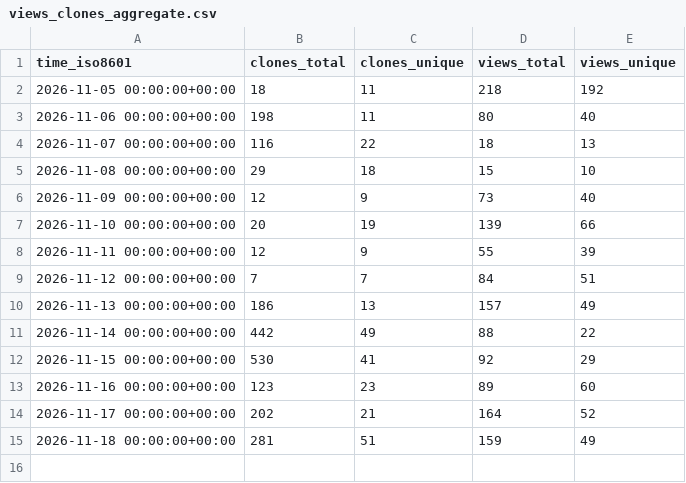
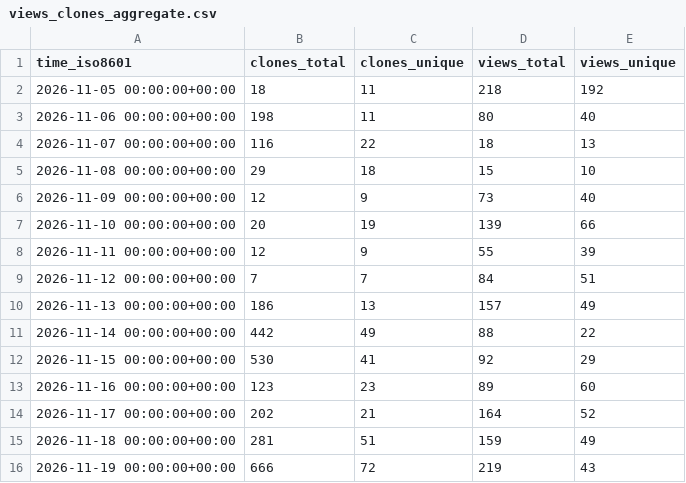
Before and after one commit to LCA-ActivityBrowser/activity-browser, a CSV file: LCA-ActivityBrowser/activity-browser/ghrs-data/views_clones_aggregate.csv, drawn as a sheet.

```diff
--- a/LCA-ActivityBrowser/activity-browser/ghrs-data/views_clones_aggregate.csv
+++ b/LCA-ActivityBrowser/activity-browser/ghrs-data/views_clones_aggregate.csv
@@ -15 +15,2 @@ time_iso8601,clones_total,clones_unique,views_total,views_unique
 2026-11-18 00:00:00+00:00,281,51,159,49
+2026-11-19 00:00:00+00:00,666,72,219,43
```
Also changed, not shown: 1 other file.
